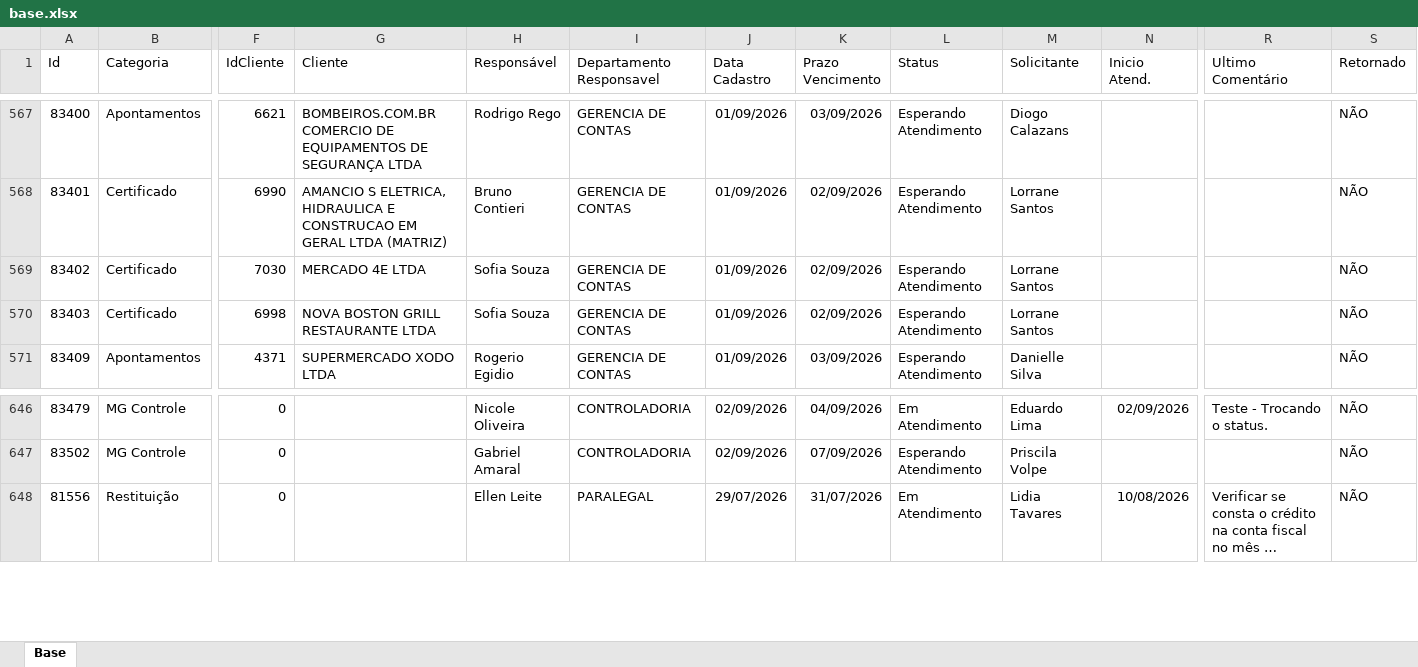
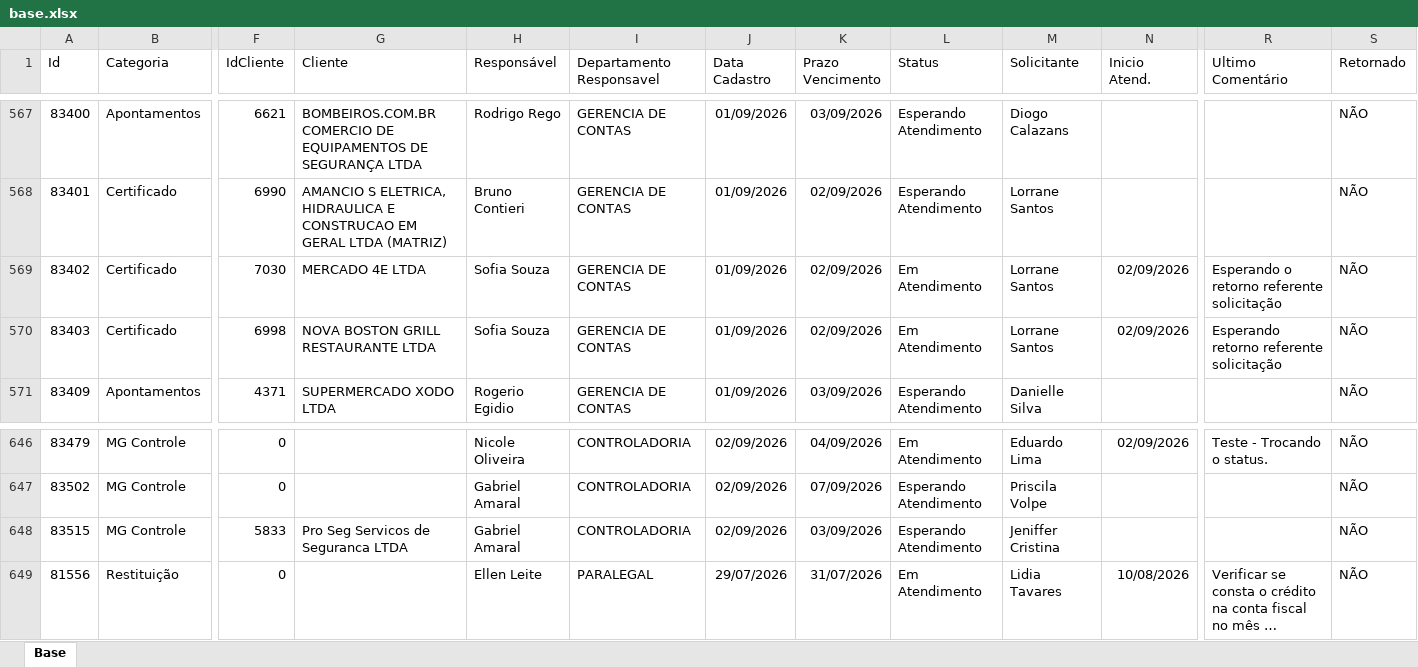
Before and after one commit to Controladoria-MG/Portal-dos-chamados, an Excel workbook: data/base.xlsx, sheet Base, drawn as a sheet; only a part is shown, gaps mark what is left out; long unchanged cells end in …; values as stored, in another font and other column widths than the file's, no borders; table styles not drawn; rows hold the shown columns only; the diff names each change by its address in the sheet, - before the commit and + after, or states it on an @@ line.

```diff
--- a/data/base.xlsx (sheet Base)
+++ b/data/base.xlsx (sheet Base)
-L569:L570 (Status): Esperando Atendimento
+L569:L570 (Status): Em Atendimento
-N569:N570 (Inicio Atend.): (empty)
+N569:N570 (Inicio Atend.): 02/09/2026
-R569 (Ultimo Comentário): (empty)
+R569 (Ultimo Comentário): Esperando o retorno referente solicitação
-R570 (Ultimo Comentário): (empty)
+R570 (Ultimo Comentário): Esperando retorno referente solicitação
+row 648: 83515 | MG Controle | 5833 | Pro Seg Servicos de Seguranca LTDA | Gabriel Amaral | CONTROLADORIA | 02/09/2026 | 03/09/2026 | Esperando Atendimento | Jeniffer Cristina |  |  | NÃO
```
Also changed, not shown: 2 other files.
